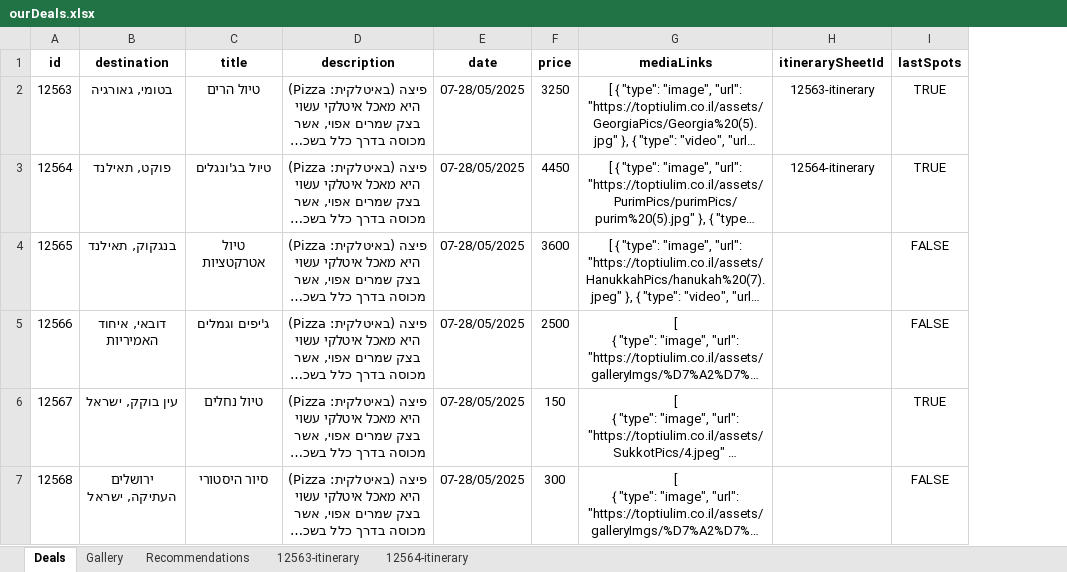
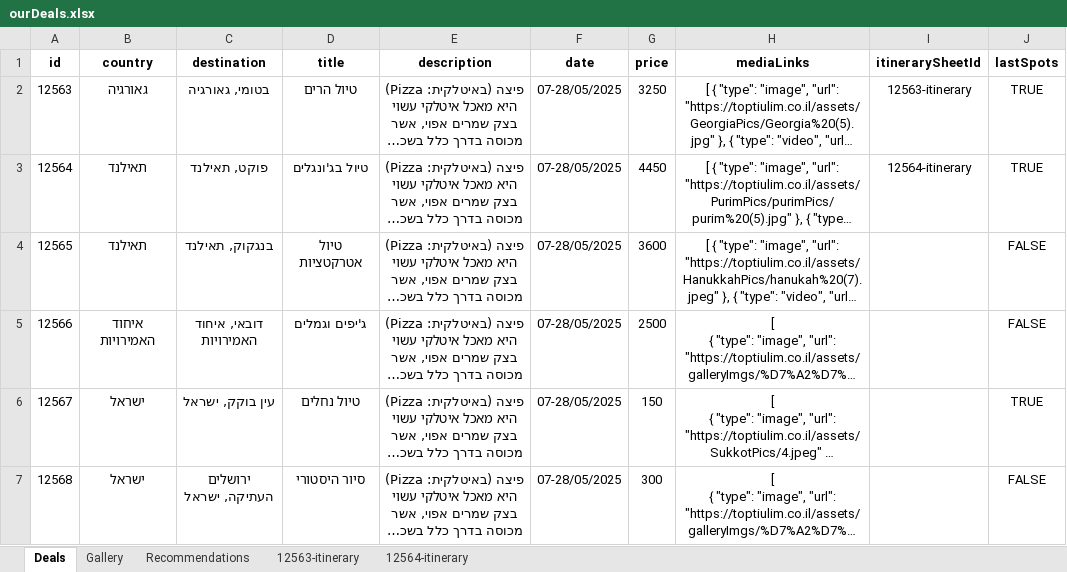
Before and after one commit to ItamarBenAri/Top-Tiulim, an Excel workbook: public/Assets/files/ourDeals.xlsx, sheet Deals, drawn as a sheet; long unchanged cells end in …; values as stored, in another font and other column widths than the file's, no borders; addresses are those after the commit; the diff names each change by its address in the sheet, - before the commit and + after, or states it on an @@ line.

Commit message:
Adding Select Destination Box

```diff
--- a/public/Assets/files/ourDeals.xlsx (sheet Deals)
+++ b/public/Assets/files/ourDeals.xlsx (sheet Deals)
+column B (country), rows 2-7: גאורגיה | תאילנד | תאילנד | איחוד האמירויות | ישראל | ישראל
-C5 (destination): דובאי, איחוד האמיריות
+C5 (destination): דובאי, איחוד האמירויות
```
Also changed, not shown: 21 other files.
